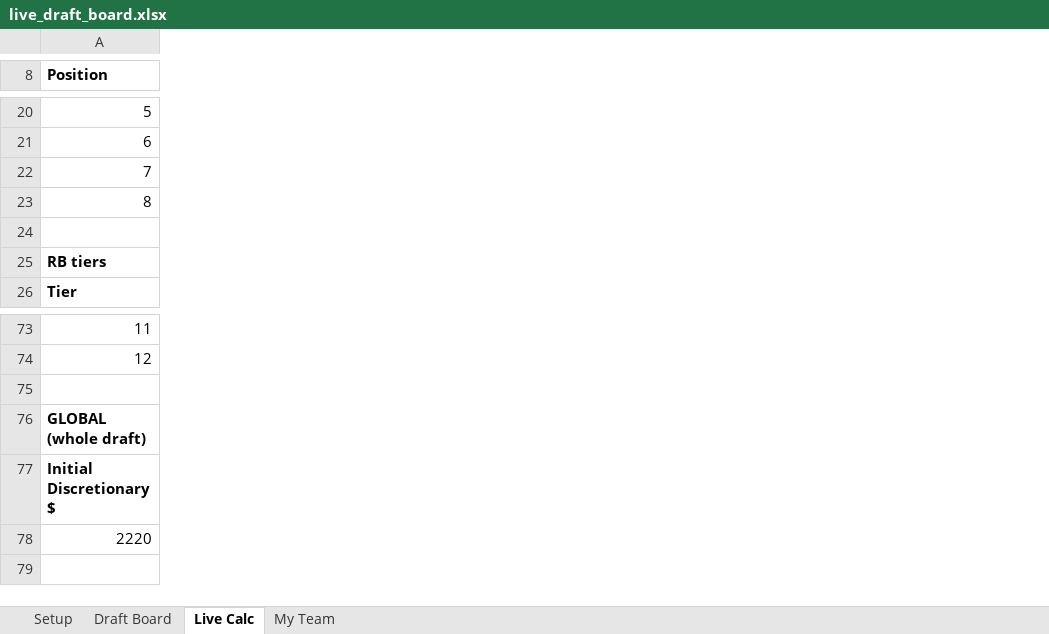
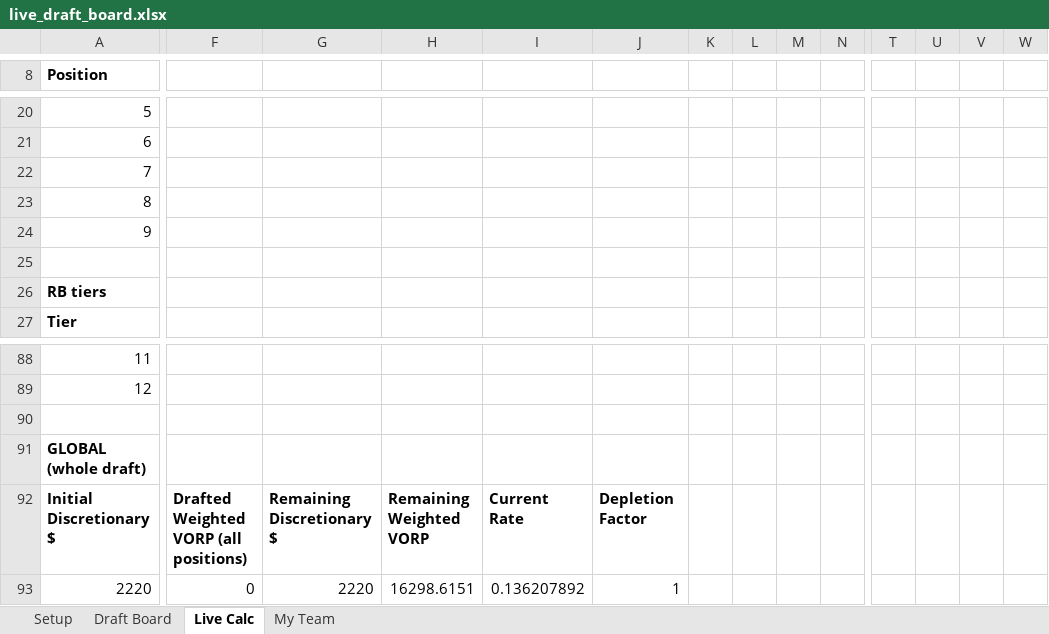
Before and after one commit to F6PJoe/NFLData, an Excel workbook: ff_auction_values/live_draft_board.xlsx, sheet Live Calc, drawn as a sheet; only a part is shown, gaps mark what is left out; values as stored, in another font and other column widths than the file's, no borders; rows hold the shown columns only; the diff covers the shown part only; the diff names each change by its address in the sheet, - before the commit and + after, or states it on an @@ line.

```diff
--- a/ff_auction_values/live_draft_board.xlsx (sheet Live Calc)
+++ b/ff_auction_values/live_draft_board.xlsx (sheet Live Calc)
+column F, rows 92-93: Drafted Weighted VORP (all positions) | 0
+column G, rows 92-93: Remaining Discretionary $ | 2220
+column H, rows 92-93: Remaining Weighted VORP | 16298.6151
+column I, rows 92-93: Current Rate | 0.136207892
+column J, rows 92-93: Depletion Factor | 1
+column K, empty
+column L, empty
+column M, empty
+column N, empty
+column T, empty
+column U, empty
+column V, empty
+column W, empty
+row 24: 9
```
Also changed, not shown: 14 added rows, 1 added column and 10 edited cells elsewhere in this sheet, sheet Draft Board, sheet Setup, formulas that keep their value, hidden cells, ff_auction_values/auction_values_half_ppr.xlsx, 36 other files.
